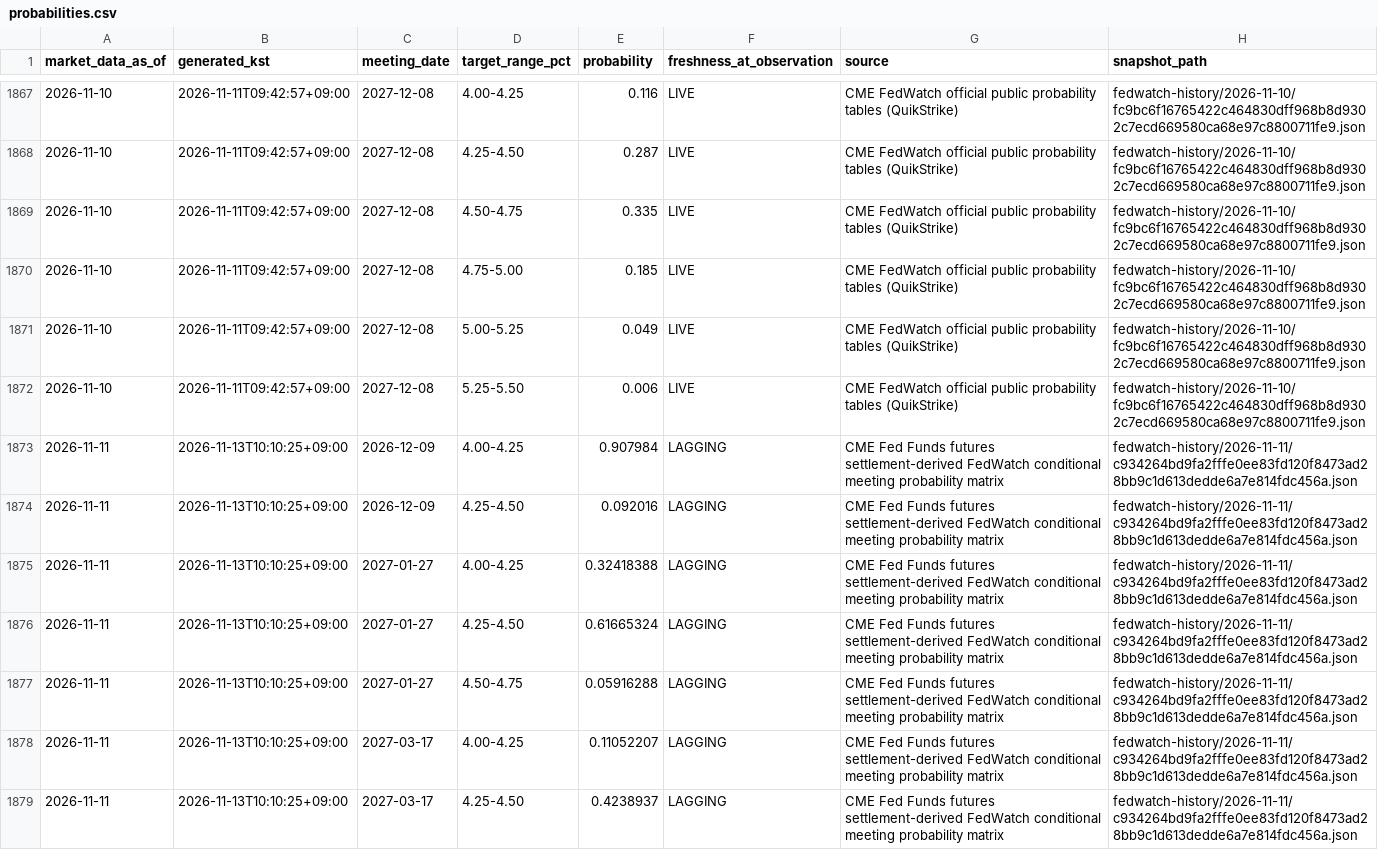
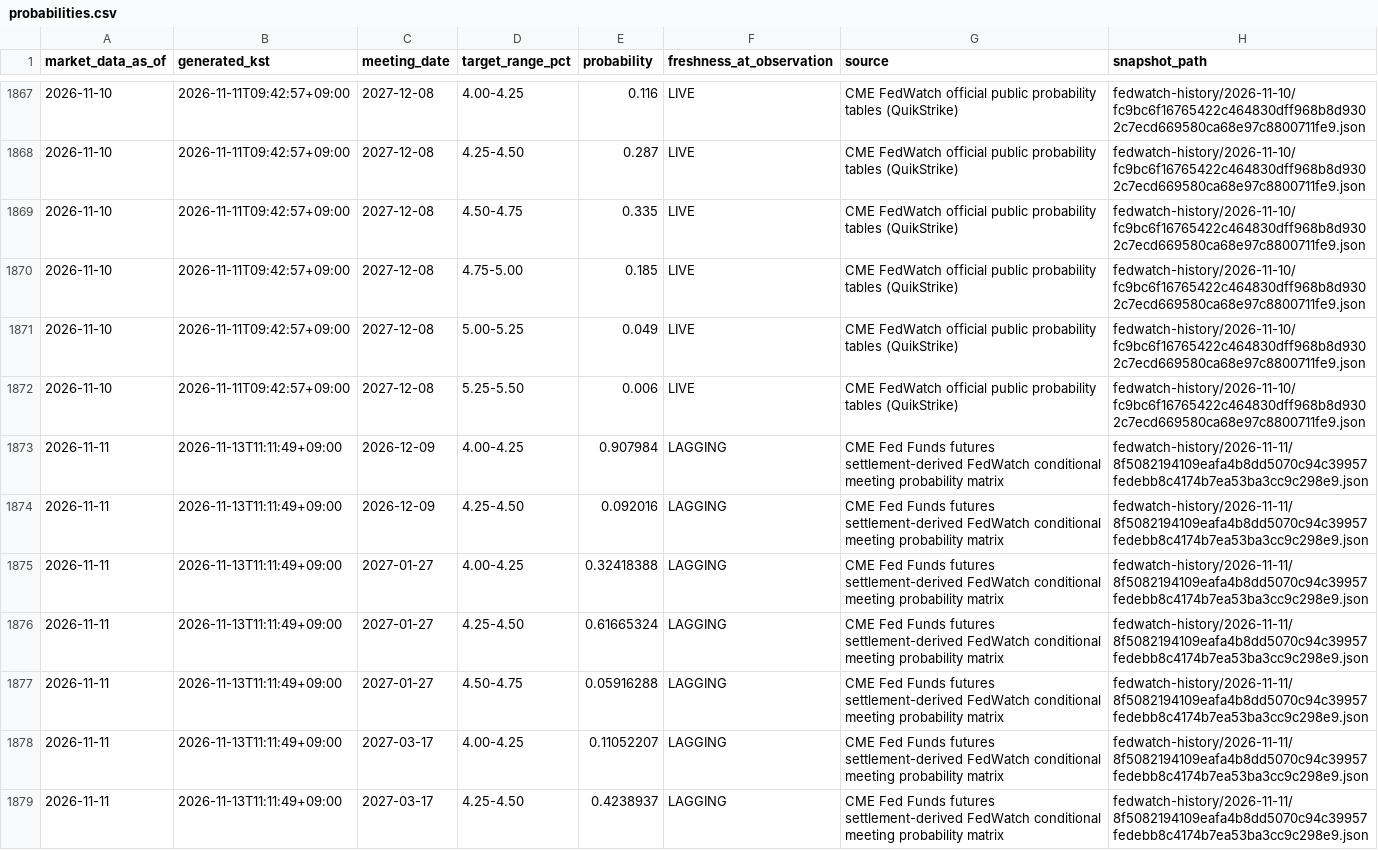
Before and after one commit to mauveplace/jjooni-control-tower, a CSV file: market-observatory/data/fedwatch-history/probabilities.csv, drawn as a sheet; only a part is shown, gaps mark what is left out; the diff covers the shown part only.

```diff
--- a/market-observatory/data/fedwatch-history/probabilities.csv
+++ b/market-observatory/data/fedwatch-history/probabilities.csv
@@ -1872,8 +1872,8 @@ market_data_as_of,generated_kst,meeting_date,target_range_pct,probability,freshn
 2026-11-10,2026-11-11T09:42:57+09:00,2027-12-08,5.25-5.50,0.006,LIVE,CME FedWatch official public probability tables (QuikStrike),fedwatch-history/2026-11-10/fc9bc6f16765422c464830dff968b8d9302c7ecd669580ca68e97c8800711fe9.json
-2026-11-11,2026-11-13T10:10:25+09:00,2026-12-09,4.00-4.25,0.907984,LAGGING,CME Fed Funds futures settlement-derived FedWatch conditional meeting probability matrix,fedwatch-history/2026-11-11/c934264bd9fa2fffe0ee83fd120f8473ad28bb9c1d613dedde6a7e814fdc456a.json
-2026-11-11,2026-11-13T10:10:25+09:00,2026-12-09,4.25-4.50,0.092016,LAGGING,CME Fed Funds futures settlement-derived FedWatch conditional meeting probability matrix,fedwatch-history/2026-11-11/c934264bd9fa2fffe0ee83fd120f8473ad28bb9c1d613dedde6a7e814fdc456a.json
-2026-11-11,2026-11-13T10:10:25+09:00,2027-01-27,4.00-4.25,0.32418388,LAGGING,CME Fed Funds futures settlement-derived FedWatch conditional meeting probability matrix,fedwatch-history/2026-11-11/c934264bd9fa2fffe0ee83fd120f8473ad28bb9c1d613dedde6a7e814fdc456a.json
-2026-11-11,2026-11-13T10:10:25+09:00,2027-01-27,4.25-4.50,0.61665324,LAGGING,CME Fed Funds futures settlement-derived FedWatch conditional meeting probability matrix,fedwatch-history/2026-11-11/c934264bd9fa2fffe0ee83fd120f8473ad28bb9c1d613dedde6a7e814fdc456a.json
-2026-11-11,2026-11-13T10:10:25+09:00,2027-01-27,4.50-4.75,0.05916288,LAGGING,CME Fed Funds futures settlement-derived FedWatch conditional meeting probability matrix,fedwatch-history/2026-11-11/c934264bd9fa2fffe0ee83fd120f8473ad28bb9c1d613dedde6a7e814fdc456a.json
-2026-11-11,2026-11-13T10:10:25+09:00,2027-03-17,4.00-4.25,0.11052207,LAGGING,CME Fed Funds futures settlement-derived FedWatch conditional meeting probability matrix,fedwatch-history/2026-11-11/c934264bd9fa2fffe0ee83fd120f8473ad28bb9c1d613dedde6a7e814fdc456a.json
-2026-11-11,2026-11-13T10:10:25+09:00,2027-03-17,4.25-4.50,0.4238937,LAGGING,CME Fed Funds futures settlement-derived FedWatch conditional meeting probability matrix,fedwatch-history/2026-11-11/c934264bd9fa2fffe0ee83fd120f8473ad28bb9c1d613dedde6a7e814fdc456a.json
+2026-11-11,2026-11-13T11:11:49+09:00,2026-12-09,4.00-4.25,0.907984,LAGGING,CME Fed Funds futures settlement-derived FedWatch conditional meeting probability matrix,fedwatch-history/2026-11-11/8f5082194109eafa4b8dd5070c94c39957fedebb8c4174b7ea53ba3cc9c298e9.json
+2026-11-11,2026-11-13T11:11:49+09:00,2026-12-09,4.25-4.50,0.092016,LAGGING,CME Fed Funds futures settlement-derived FedWatch conditional meeting probability matrix,fedwatch-history/2026-11-11/8f5082194109eafa4b8dd5070c94c39957fedebb8c4174b7ea53ba3cc9c298e9.json
+2026-11-11,2026-11-13T11:11:49+09:00,2027-01-27,4.00-4.25,0.32418388,LAGGING,CME Fed Funds futures settlement-derived FedWatch conditional meeting probability matrix,fedwatch-history/2026-11-11/8f5082194109eafa4b8dd5070c94c39957fedebb8c4174b7ea53ba3cc9c298e9.json
+2026-11-11,2026-11-13T11:11:49+09:00,2027-01-27,4.25-4.50,0.61665324,LAGGING,CME Fed Funds futures settlement-derived FedWatch conditional meeting probability matrix,fedwatch-history/2026-11-11/8f5082194109eafa4b8dd5070c94c39957fedebb8c4174b7ea53ba3cc9c298e9.json
+2026-11-11,2026-11-13T11:11:49+09:00,2027-01-27,4.50-4.75,0.05916288,LAGGING,CME Fed Funds futures settlement-derived FedWatch conditional meeting probability matrix,fedwatch-history/2026-11-11/8f5082194109eafa4b8dd5070c94c39957fedebb8c4174b7ea53ba3cc9c298e9.json
+2026-11-11,2026-11-13T11:11:49+09:00,2027-03-17,4.00-4.25,0.11052207,LAGGING,CME Fed Funds futures settlement-derived FedWatch conditional meeting probability matrix,fedwatch-history/2026-11-11/8f5082194109eafa4b8dd5070c94c39957fedebb8c4174b7ea53ba3cc9c298e9.json
+2026-11-11,2026-11-13T11:11:49+09:00,2027-03-17,4.25-4.50,0.4238937,LAGGING,CME Fed Funds futures settlement-derived FedWatch conditional meeting probability matrix,fedwatch-history/2026-11-11/8f5082194109eafa4b8dd5070c94c39957fedebb8c4174b7ea53ba3cc9c298e9.json
```
Also changed, not shown: 94 edited cells elsewhere in this file, 16 other files.
